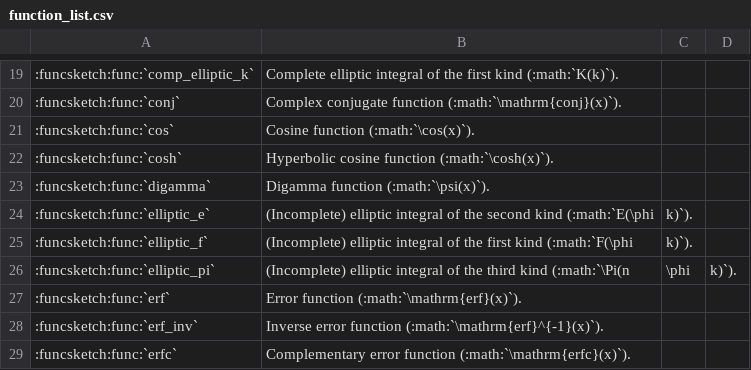
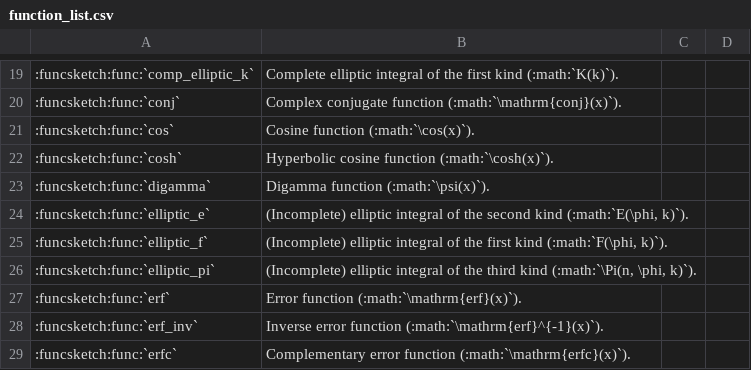
Before and after one commit to MusicScience37/FuncSketch, a CSV file: docs/sphinx/expression_reference/builtin_functions/function_list.csv, drawn as a sheet; only a part is shown, gaps mark what is left out; the diff names each change by its address in the sheet, - before the commit and + after, or states it on an @@ line.

Commit message:
:books: Fix documentation.

```diff
--- a/docs/sphinx/expression_reference/builtin_functions/function_list.csv
+++ b/docs/sphinx/expression_reference/builtin_functions/function_list.csv
-B24: …second kind (:math:`E(\phi
+B24: …second kind (:math:`E(\phi, k)`).
-C24:C25: k)`).
+C24:C25: (empty)
-B25: …first kind (:math:`F(\phi
+B25: …first kind (:math:`F(\phi, k)`).
-B26: …third kind (:math:`\Pi(n
+B26: …third kind (:math:`\Pi(n, \phi, k)`).
-C26: \phi
+C26: (empty)
-D26: k)`).
+D26: (empty)
```
